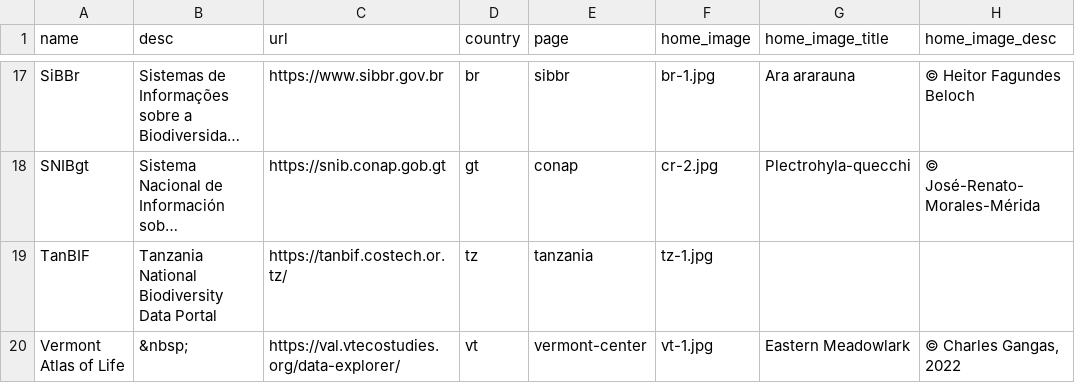
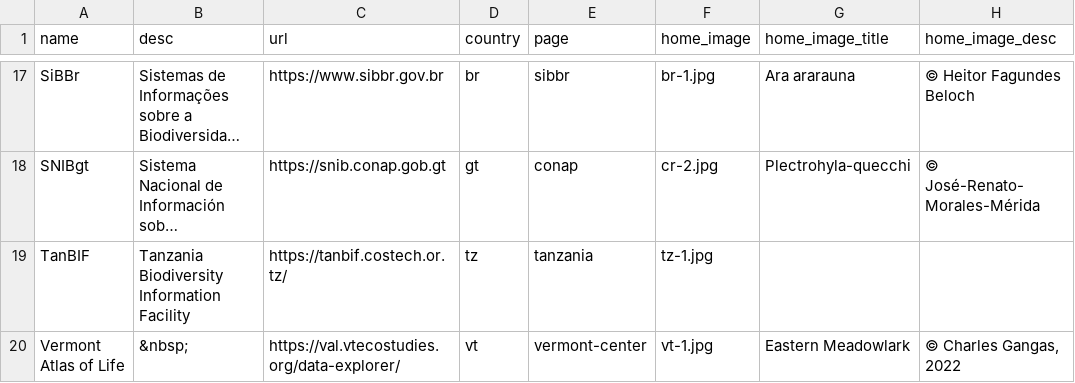
Before and after one commit to gbif/la-website, a CSV file: _data/participant_slider.csv, drawn as a sheet; only a part is shown, gaps mark what is left out; long unchanged cells end in …; the diff names each change by its address in the sheet, - before the commit and + after, or states it on an @@ line.

Commit message:
Updated Tanbif name

```diff
--- a/_data/participant_slider.csv
+++ b/_data/participant_slider.csv
-B19 (desc): Tanzania National Biodiversity Data Portal
+B19 (desc): Tanzania Biodiversity Information Facility
```
Also changed, not shown: 1 other file.
